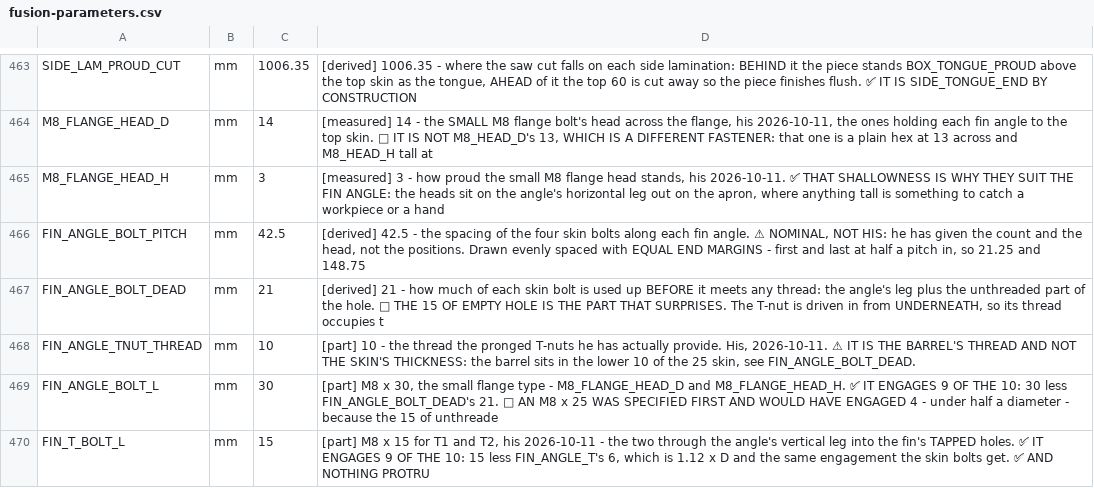
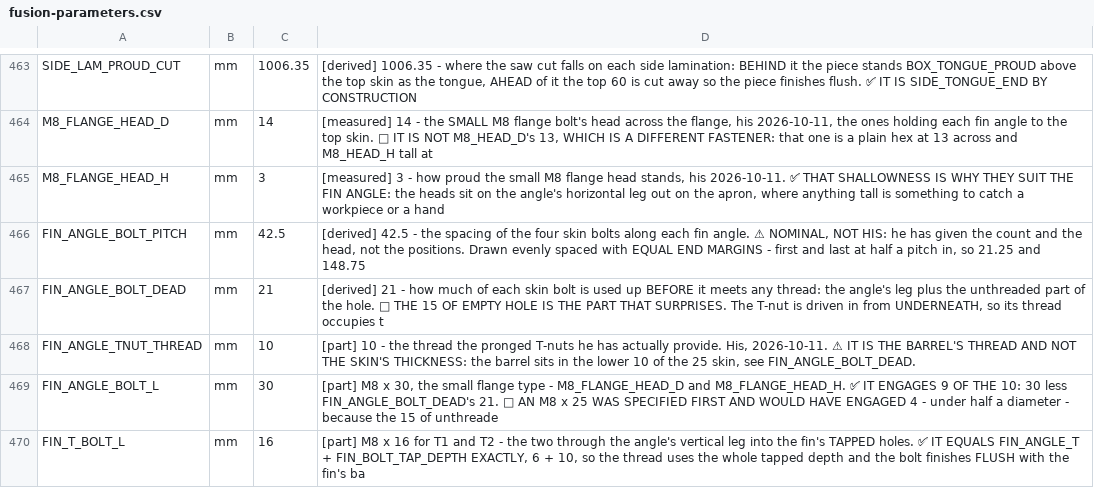
Before and after one commit to ioSenderV2/CNCBuild, a CSV file: dimensions/fusion-parameters.csv, drawn as a sheet; only a part is shown, gaps mark what is left out.

```diff
--- a/dimensions/fusion-parameters.csv
+++ b/dimensions/fusion-parameters.csv
@@ -469,2 +469,2 @@ FIN_ANGLE_TNUT_THREAD,mm,10,"[part] 10 - the thread the pronged T-nuts he has ac
 FIN_ANGLE_BOLT_L,mm,30,"[part] M8 x 30, the small flange type - M8_FLANGE_HEAD_D and M8_FLANGE_HEAD_H. ✅ IT ENGAGES 9 OF THE 10: 30 less FIN_ANGLE_BOLT_DEAD's 21. 🔴 AN M8 x 25 WAS SPECIFIED FIRST AND WOULD HAVE ENGAGED 4 - under half a diameter - because the 15 of unthreade"
-FIN_T_BOLT_L,mm,15,"[part] M8 x 15 for T1 and T2, his 2026-10-11 - the two through the angle's vertical leg into the fin's TAPPED holes. ✅ IT ENGAGES 9 OF THE 10: 15 less FIN_ANGLE_T's 6, which is 1.12 x D and the same engagement the skin bolts get. ✅ AND NOTHING PROTRU"
+FIN_T_BOLT_L,mm,16,"[part] M8 x 16 for T1 and T2 - the two through the angle's vertical leg into the fin's TAPPED holes. ✅ IT EQUALS FIN_ANGLE_T + FIN_BOLT_TAP_DEPTH EXACTLY, 6 + 10, so the thread uses the whole tapped depth and the bolt finishes FLUSH with the fin's ba"
```
Also changed, not shown: 2 other files.
